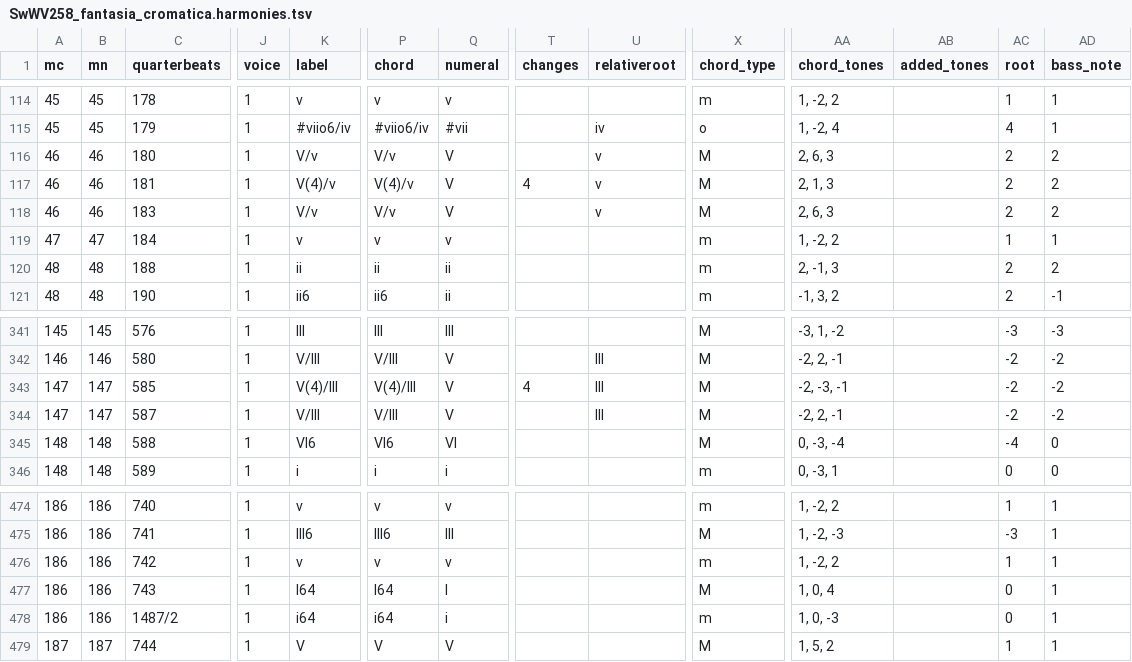
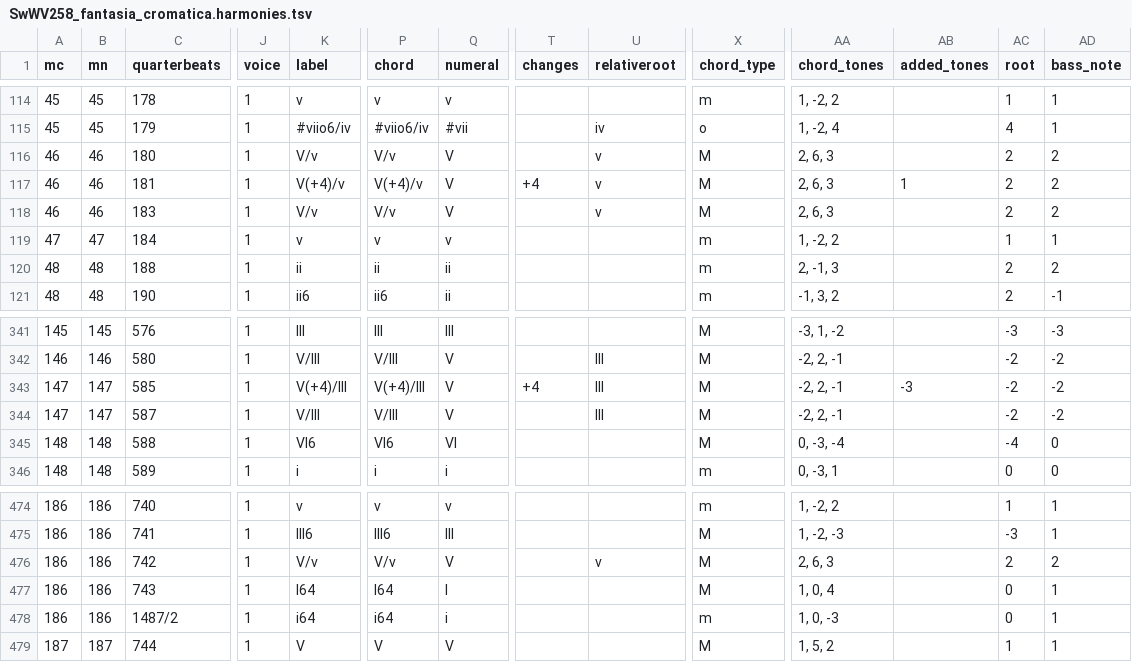
Before and after one commit to DCMLab/sweelinck_keyboard, a TSV file: harmonies/SwWV258_fantasia_cromatica.harmonies.tsv, drawn as a sheet; only a part is shown, gaps mark what is left out; the diff names each change by its address in the sheet, - before the commit and + after, or states it on an @@ line.

```diff
--- a/harmonies/SwWV258_fantasia_cromatica.harmonies.tsv
+++ b/harmonies/SwWV258_fantasia_cromatica.harmonies.tsv
-K117 (label): V(4)/v
+K117 (label): V(+4)/v
-P117 (chord): V(4)/v
+P117 (chord): V(+4)/v
-T117 (changes): 4
+T117 (changes): +4
-AA117 (chord_tones): 2, 1, 3
+AA117 (chord_tones): 2, 6, 3
-AB117 (added_tones): (empty)
+AB117 (added_tones): 1
-K343 (label): V(4)/III
+K343 (label): V(+4)/III
-P343 (chord): V(4)/III
+P343 (chord): V(+4)/III
-T343 (changes): 4
+T343 (changes): +4
-AA343 (chord_tones): -2, -3, -1
+AA343 (chord_tones): -2, 2, -1
-AB343 (added_tones): (empty)
+AB343 (added_tones): -3
-K476 (label): v
+K476 (label): V/v
-P476 (chord): v
+P476 (chord): V/v
-Q476 (numeral): v
+Q476 (numeral): V
-U476 (relativeroot): (empty)
+U476 (relativeroot): v
-X476 (chord_type): m
+X476 (chord_type): M
-AA476 (chord_tones): 1, -2, 2
+AA476 (chord_tones): 2, 6, 3
-AC476 (root): 1
+AC476 (root): 2
-AD476 (bass_note): 1
+AD476 (bass_note): 2
```
Also changed, not shown: metadata.tsv, reviewed/SwWV258_fantasia_cromatica_reviewed.tsv, 6 other files.
